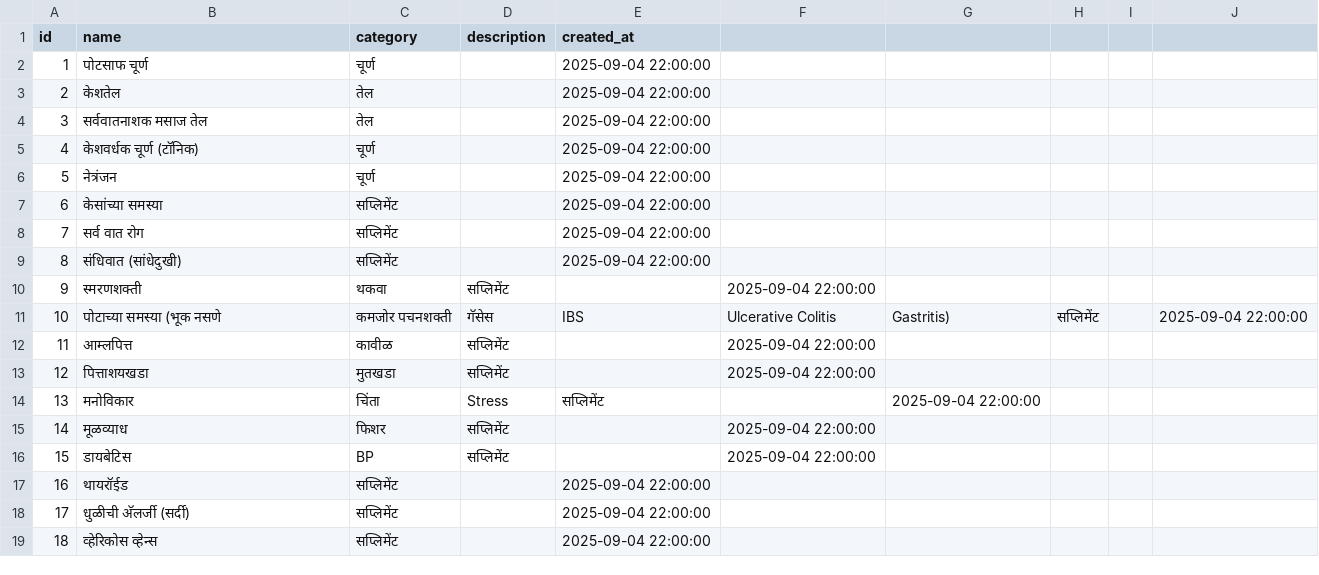
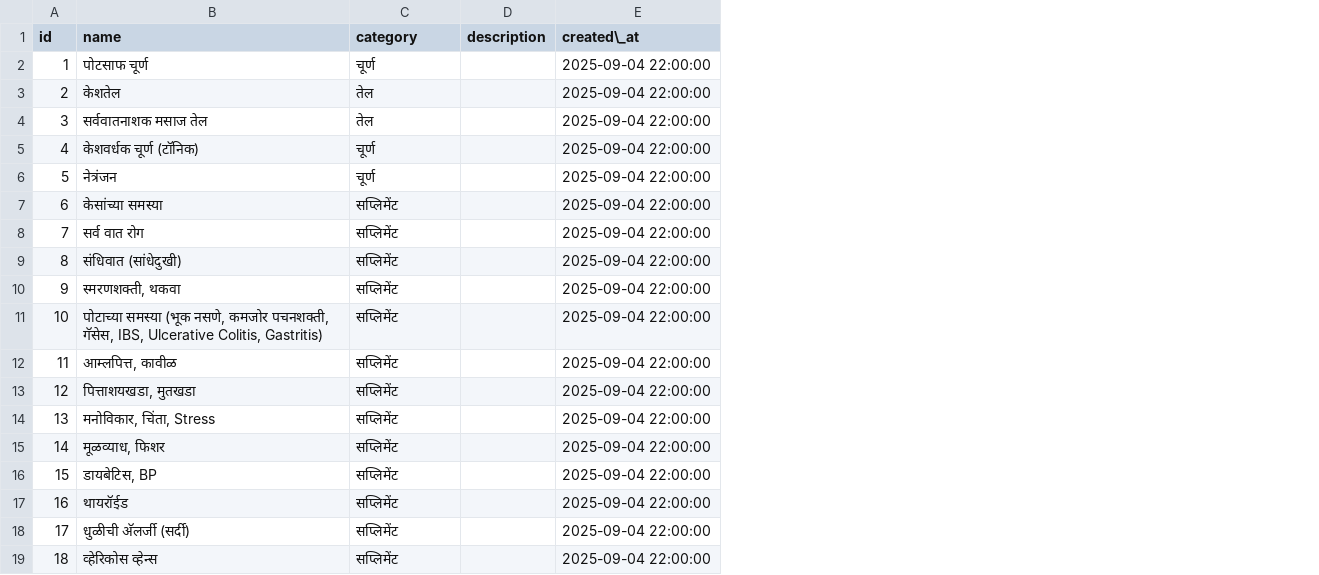
Before and after one commit to Shonsk01/sanjivani-ayurveda, a CSV file: products.csv, drawn as a sheet; only a part is shown; the diff covers the shown part only; the diff names each change by its address in the sheet, - before the commit and + after, or states it on an @@ line.

Commit message:
Update products.csv

```diff
--- a/products.csv
+++ b/products.csv
-column F, rows 10-16: 2025-09-04 22:00:00 | Ulcerative Colitis | 2025-09-04 22:00:00 | 2025-09-04 22:00:00 |  | 2025-09-04 22:00:00 | 2025-09-04 22:00:00
-column G, rows 11-14: Gastritis) |  |  | 2025-09-04 22:00:00
-column H, row 11: सप्लिमेंट
-column I, empty
-column J, row 11: 2025-09-04 22:00:00
-E1: created_at
+E1: created\_at
-B10 (name): स्मरणशक्ती
+B10 (name): स्मरणशक्ती, थकवा
-C10 (category): थकवा
+C10 (category): सप्लिमेंट
-D10 (description): सप्लिमेंट
+D10 (description): (empty)
-E10 (created\_at): (empty)
+E10 (created\_at): 2025-09-04 22:00:00
-B11 (name): …समस्या (भूक नसणे
+B11 (name): …समस्या (भूक नसणे, कमजोर पचनशक्ती, गॅसेस, IBS, Ulcerative Colitis, Gastritis)
-C11 (category): कमजोर पचनशक्ती
+C11 (category): सप्लिमेंट
-D11 (description): गॅसेस
+D11 (description): (empty)
-E11 (created\_at): IBS
+E11 (created\_at): 2025-09-04 22:00:00
-B12 (name): आम्लपित्त
+B12 (name): आम्लपित्त, कावीळ
-C12 (category): कावीळ
+C12 (category): सप्लिमेंट
-D12:D13 (description): सप्लिमेंट
+D12:D13 (description): (empty)
-E12:E13 (created\_at): (empty)
+E12:E13 (created\_at): 2025-09-04 22:00:00
-B13 (name): पित्ताशयखडा
+B13 (name): पित्ताशयखडा, मुतखडा
-C13 (category): मुतखडा
+C13 (category): सप्लिमेंट
-B14 (name): मनोविकार
+B14 (name): मनोविकार, चिंता, Stress
-C14 (category): चिंता
+C14 (category): सप्लिमेंट
-D14 (description): Stress
+D14 (description): (empty)
-E14 (created\_at): सप्लिमेंट
+E14 (created\_at): 2025-09-04 22:00:00
-B15 (name): मूळव्याध
+B15 (name): मूळव्याध, फिशर
-C15 (category): फिशर
+C15 (category): सप्लिमेंट
-D15:D16 (description): सप्लिमेंट
+D15:D16 (description): (empty)
-E15:E16 (created\_at): (empty)
+E15:E16 (created\_at): 2025-09-04 22:00:00
-B16 (name): डायबेटिस
+B16 (name): डायबेटिस, BP
-C16 (category): BP
+C16 (category): सप्लिमेंट
```
Also changed, not shown: 4 edited cells elsewhere in this file.
